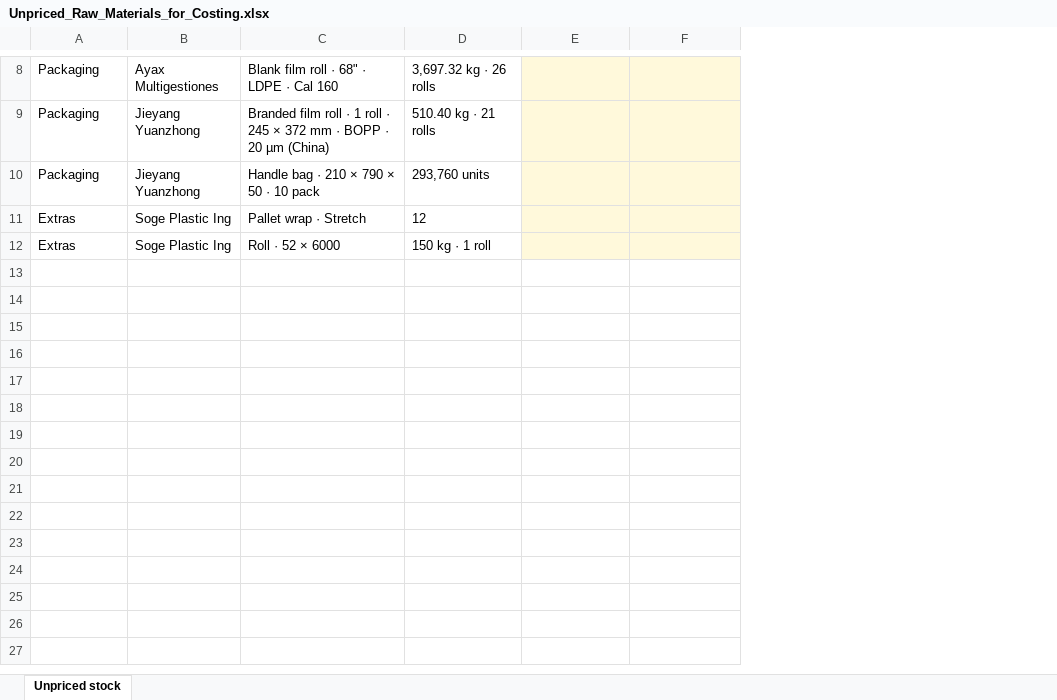
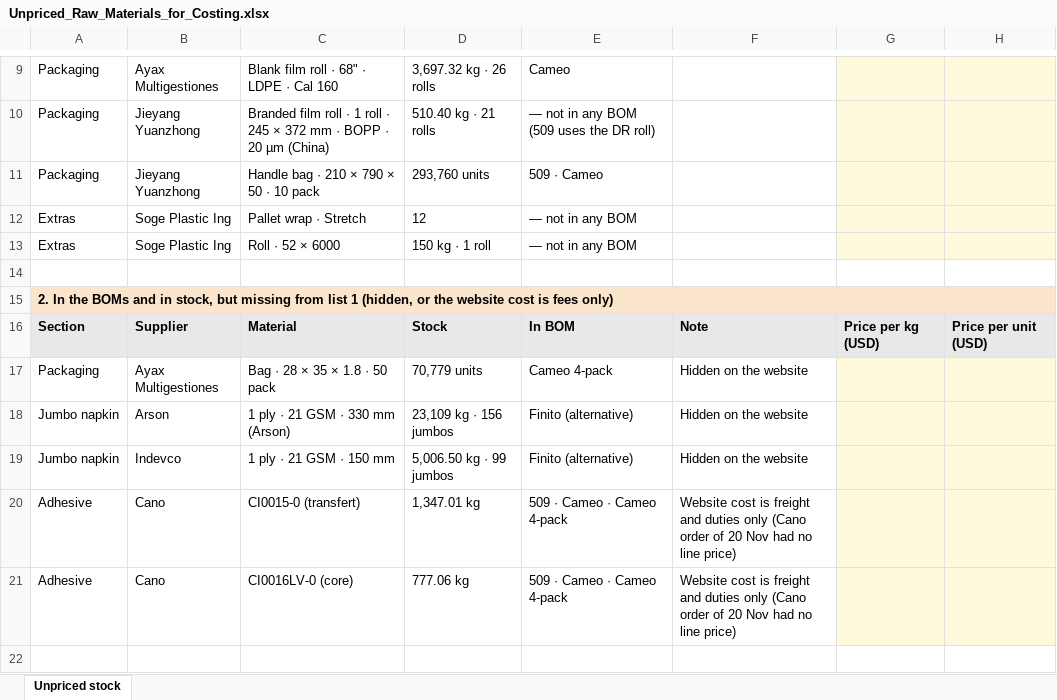
Before and after one commit to matheodeeb/alfred, an Excel workbook: deliverables/Unpriced_Raw_Materials_for_Costing.xlsx, sheet Unpriced stock, drawn as a sheet; only a part is shown, gaps mark what is left out; values as stored, in another font and other column widths than the file's, no borders; the diff covers the shown part only; the diff names each change by its address in the sheet, - before the commit and + after, or states it on an @@ line.

```diff
--- a/deliverables/Unpriced_Raw_Materials_for_Costing.xlsx (sheet Unpriced stock)
+++ b/deliverables/Unpriced_Raw_Materials_for_Costing.xlsx (sheet Unpriced stock)
+column E, rows 9-13: Cameo | — not in any BOM (509 uses the DR roll) | 509 · Cameo | — not in any BOM | — not in any BOM
+column F, empty
+row 14: (empty)
+row 15: 2. In the BOMs and in stock, but missing from list 1 (hidden, or the website cost is fees only)
+row 16: Section | Supplier | Material | Stock | In BOM | Note | Price per kg (USD) | Price per unit (USD)
+row 17: Packaging | Ayax Multigestiones | Bag · 28 × 35 × 1.8 · 50 pack | 70,779 units | Cameo 4-pack | Hidden on the website
+row 18: Jumbo napkin | Arson | 1 ply · 21 GSM · 330 mm (Arson) | 23,109 kg · 156 jumbos | Finito (alternative) | Hidden on the website
+row 19: Jumbo napkin | Indevco | 1 ply · 21 GSM · 150 mm | 5,006.50 kg · 99 jumbos | Finito (alternative) | Hidden on the website
+row 20: Adhesive | Cano | CI0015-0 (transfert) | 1,347.01 kg | 509 · Cameo · Cameo 4-pack | Website cost is freight and duties only (Cano order of 20 Nov had no line price)
+row 21: Adhesive | Cano | CI0016LV-0 (core) | 777.06 kg | 509 · Cameo · Cameo 4-pack | Website cost is freight and duties only (Cano order of 20 Nov had no line price)
+row 22: (empty)
```
Also changed, not shown: 9 added rows elsewhere in this sheet.
